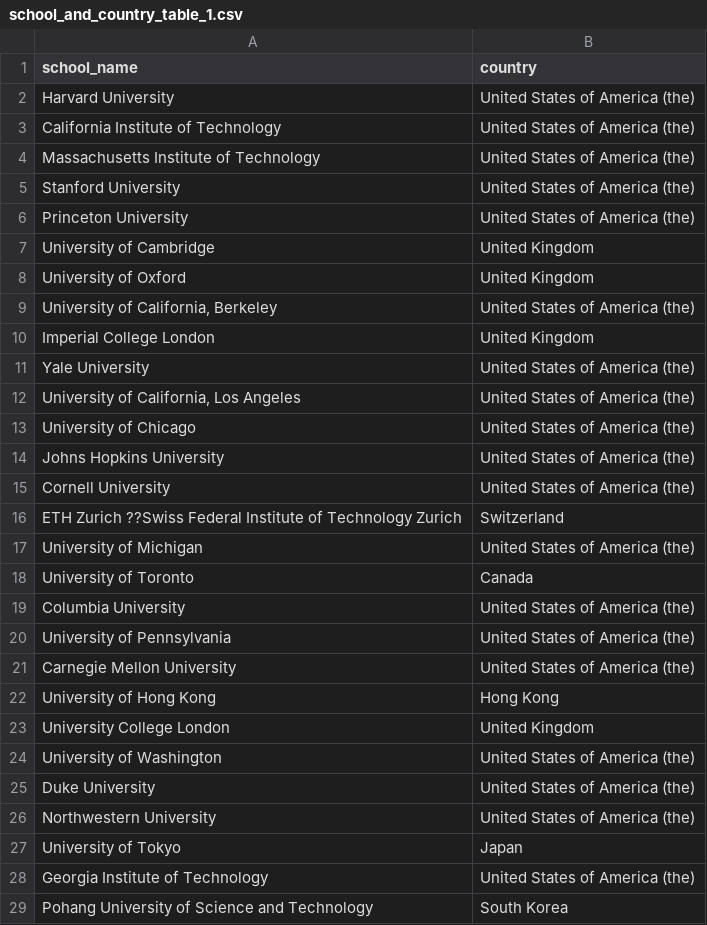
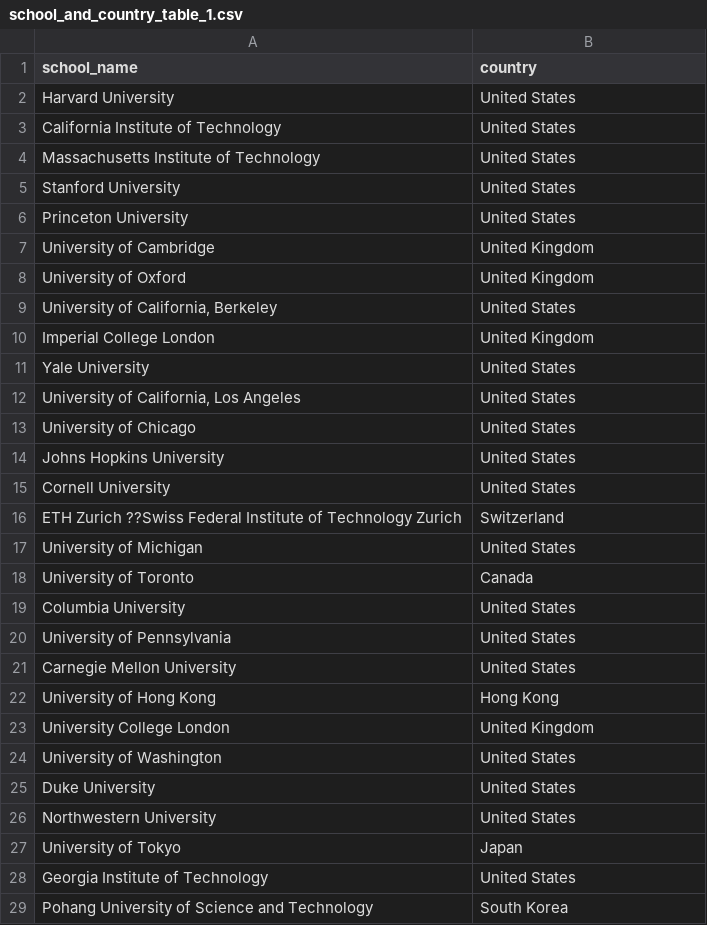
Before and after one commit to CHENG-WEI-HSUEH/Kaggle-Projects, a CSV file: World University Rankings/Data/school_and_country_table_1.csv, drawn as a sheet; only a part is shown; the diff covers the shown part only.

Commit message:
Add files via upload

```diff
--- a/World University Rankings/Data/school_and_country_table_1.csv
+++ b/World University Rankings/Data/school_and_country_table_1.csv
@@ -1,29 +1,29 @@
 school_name,country
-Harvard University,United States of America (the)
-California Institute of Technology,United States of America (the)
-Massachusetts Institute of Technology,United States of America (the)
-Stanford University,United States of America (the)
-Princeton University,United States of America (the)
+Harvard University,United States
+California Institute of Technology,United States
+Massachusetts Institute of Technology,United States
+Stanford University,United States
+Princeton University,United States
 University of Cambridge,United Kingdom
 University of Oxford,United Kingdom
-"University of California, Berkeley",United States of America (the)
+"University of California, Berkeley",United States
 Imperial College London,United Kingdom
-Yale University,United States of America (the)
-"University of California, Los Angeles",United States of America (the)
-University of Chicago,United States of America (the)
-Johns Hopkins University,United States of America (the)
-Cornell University,United States of America (the)
+Yale University,United States
+"University of California, Los Angeles",United States
+University of Chicago,United States
+Johns Hopkins University,United States
+Cornell University,United States
 ETH Zurich ??Swiss Federal Institute of Technology Zurich,Switzerland
-University of Michigan,United States of America (the)
+University of Michigan,United States
 University of Toronto,Canada
-Columbia University,United States of America (the)
-University of Pennsylvania,United States of America (the)
-Carnegie Mellon University,United States of America (the)
+Columbia University,United States
+University of Pennsylvania,United States
+Carnegie Mellon University,United States
 University of Hong Kong,Hong Kong
 University College London,United Kingdom
-University of Washington,United States of America (the)
-Duke University,United States of America (the)
-Northwestern University,United States of America (the)
+University of Washington,United States
+Duke University,United States
+Northwestern University,United States
 University of Tokyo,Japan
-Georgia Institute of Technology,United States of America (the)
+Georgia Institute of Technology,United States
 Pohang University of Science and Technology,South Korea
```
Also changed, not shown: 142 edited cells elsewhere in this file.
